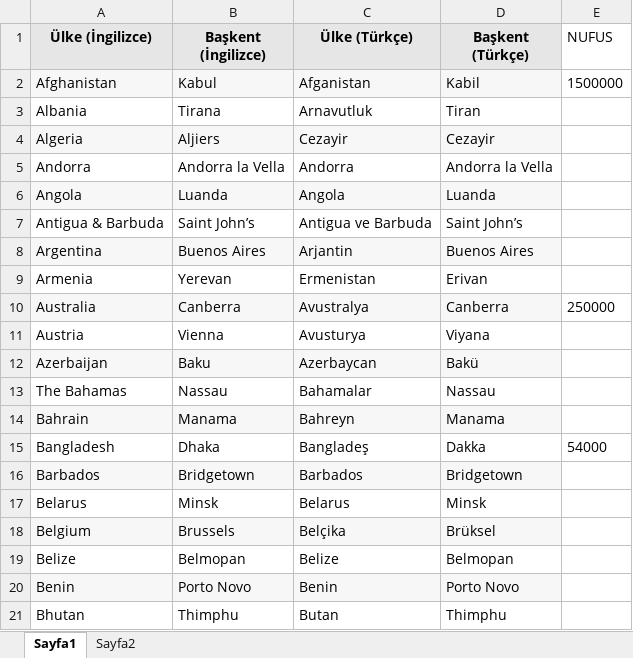
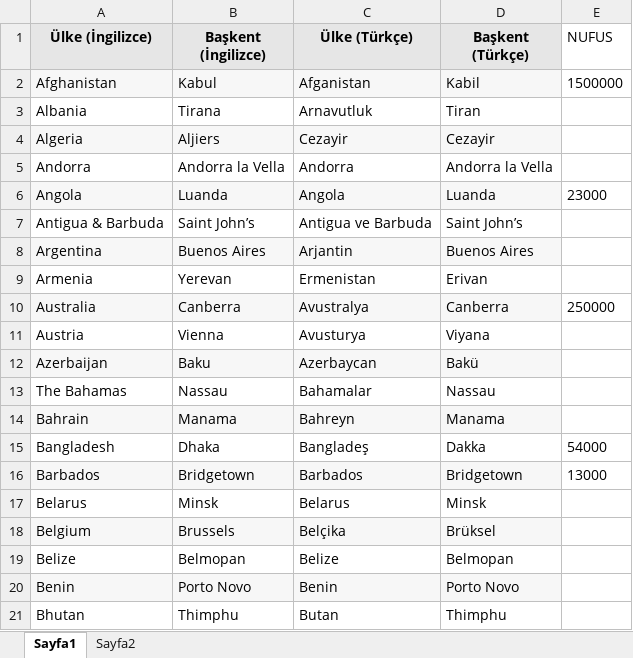
Before and after one commit to IslamDuger/Pom, an Excel workbook: target/test-classes/ulkeler.xlsx, sheet Sayfa1, drawn as a sheet; only a part is shown; values as stored, in another font and other column widths than the file's, no borders; the diff names each change by its address in the sheet, - before the commit and + after, or states it on an @@ line.

```diff
--- a/target/test-classes/ulkeler.xlsx (sheet Sayfa1)
+++ b/target/test-classes/ulkeler.xlsx (sheet Sayfa1)
-E6 (NUFUS): (empty)
+E6 (NUFUS): 23000
-E16 (NUFUS): (empty)
+E16 (NUFUS): 13000
```
Also changed, not shown: 40 other files.
